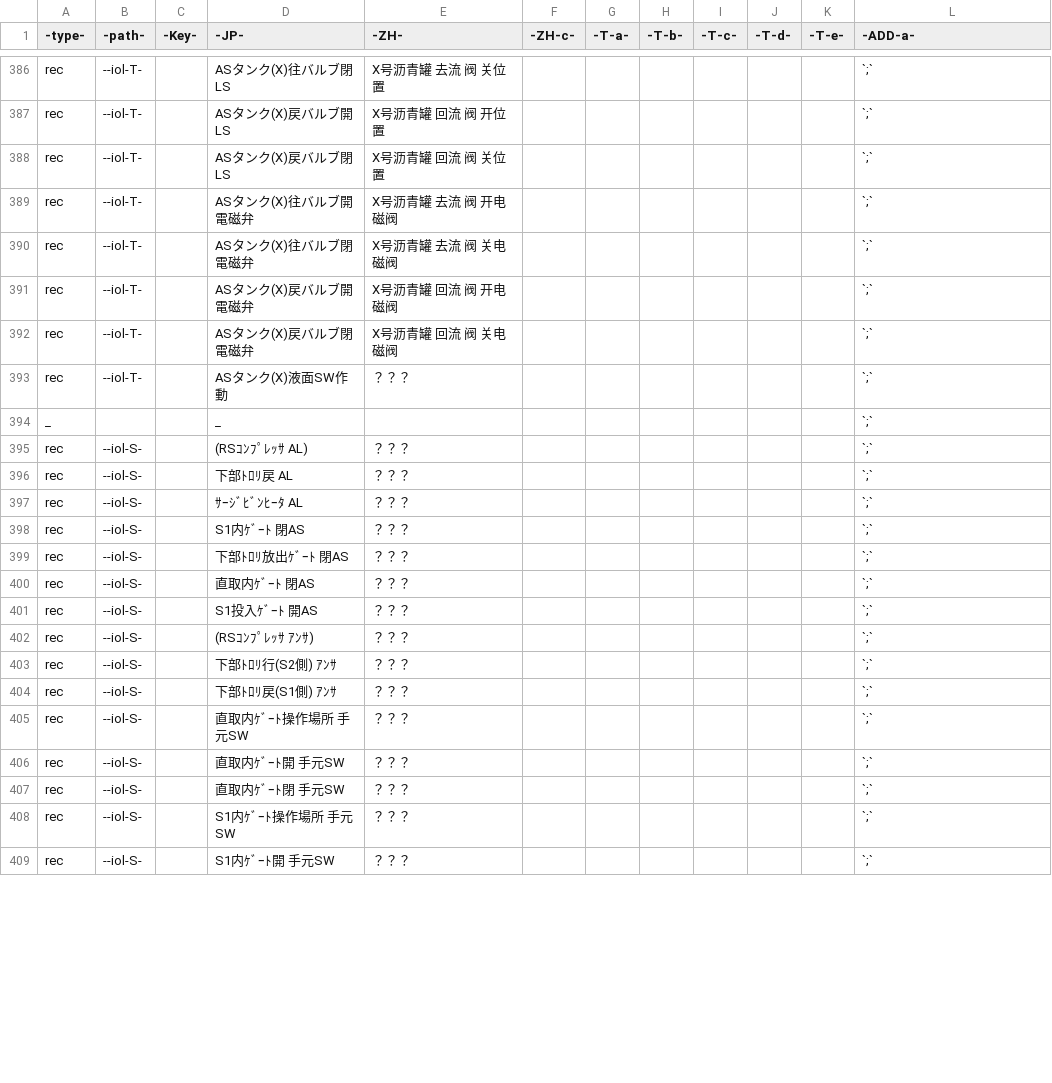
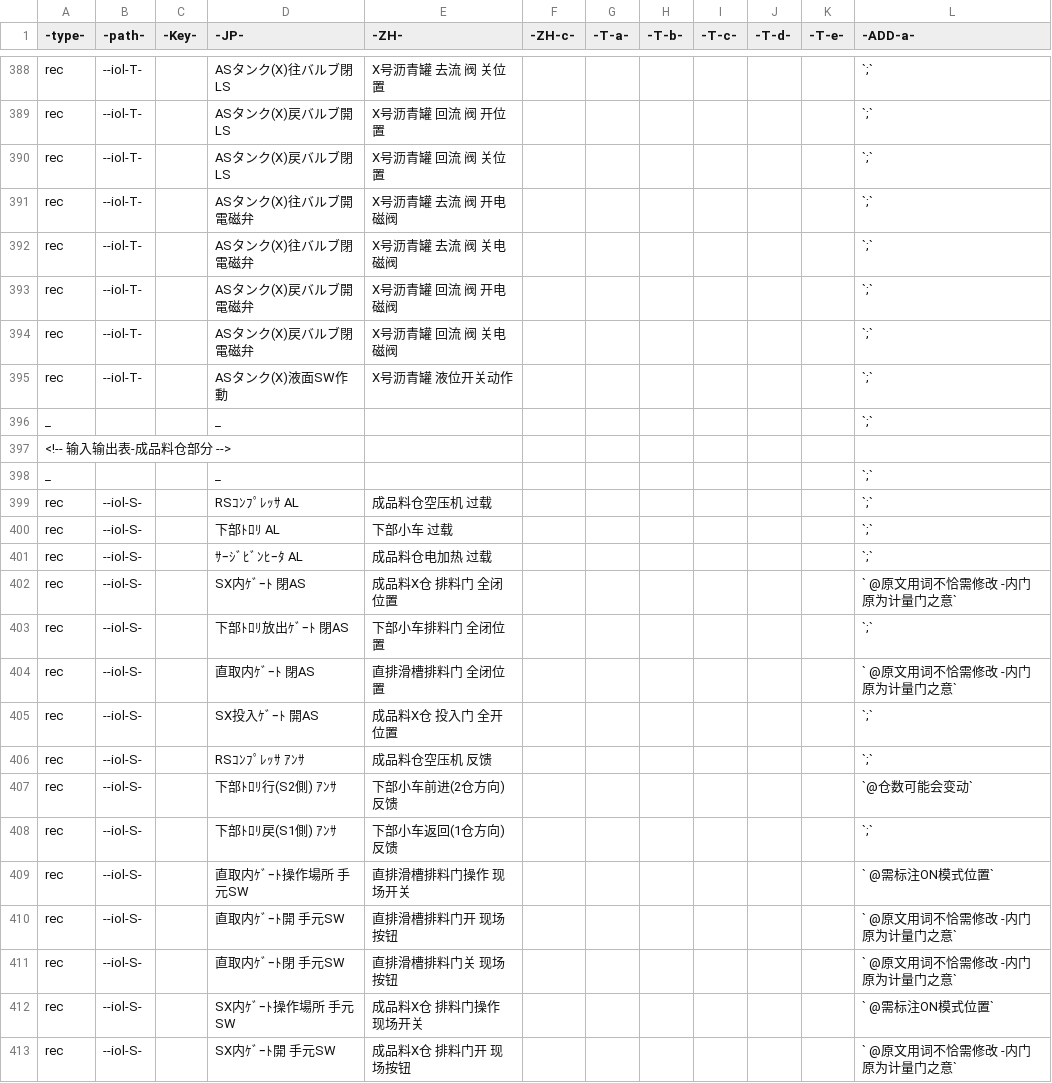
Before and after one commit to nextZZ010/general-public-reference, a CSV file: rsc/csv/K1807_対比修正案_mmmm.csv, drawn as a sheet; only a part is shown, gaps mark what is left out; the diff covers the shown part only.

Commit message:
Add files via upload

```diff
--- a/rsc/csv/K1807_対比修正案_mmmm.csv
+++ b/rsc/csv/K1807_対比修正案_mmmm.csv
@@ -392,18 +394,20 @@ rec,--iol-T-,,ASタンク(X)戻バルブ開 電磁弁,X号沥青罐 回流 阀
 rec,--iol-T-,,ASタンク(X)戻バルブ閉 電磁弁,X号沥青罐 回流 阀 关电磁阀,,,,,,,`;`
-rec,--iol-T-,,ASタンク(X)液面SW作動,？？？,,,,,,,`;`
+rec,--iol-T-,,ASタンク(X)液面SW作動,X号沥青罐 液位开关动作,,,,,,,`;`
 _,,,_,,,,,,,,`;`
-rec,--iol-S-,,(RSｺﾝﾌﾟﾚｯｻ AL),？？？,,,,,,,`;`
-rec,--iol-S-,,下部ﾄﾛﾘ戻 AL,？？？,,,,,,,`;`
-rec,--iol-S-,,ｻｰｼﾞﾋﾞﾝﾋｰﾀ AL,？？？,,,,,,,`;`
-rec,--iol-S-,,S1内ｹﾞｰﾄ 閉AS,？？？,,,,,,,`;`
-rec,--iol-S-,,下部ﾄﾛﾘ放出ｹﾞｰﾄ 閉AS,？？？,,,,,,,`;`
-rec,--iol-S-,,直取内ｹﾞｰﾄ 閉AS,？？？,,,,,,,`;`
-rec,--iol-S-,,S1投入ｹﾞｰﾄ 開AS,？？？,,,,,,,`;`
-rec,--iol-S-,,(RSｺﾝﾌﾟﾚｯｻ ｱﾝｻ),？？？,,,,,,,`;`
-rec,--iol-S-,,下部ﾄﾛﾘ行(S2側) ｱﾝｻ,？？？,,,,,,,`;`
-rec,--iol-S-,,下部ﾄﾛﾘ戻(S1側) ｱﾝｻ,？？？,,,,,,,`;`
-rec,--iol-S-,,直取内ｹﾞｰﾄ操作場所 手元SW,？？？,,,,,,,`;`
-rec,--iol-S-,,直取内ｹﾞｰﾄ開 手元SW,？？？,,,,,,,`;`
-rec,--iol-S-,,直取内ｹﾞｰﾄ閉 手元SW,？？？,,,,,,,`;`
-rec,--iol-S-,,S1内ｹﾞｰﾄ操作場所 手元SW,？？？,,,,,,,`;`
-rec,--iol-S-,,S1内ｹﾞｰﾄ開 手元SW,？？？,,,,,,,`;`
+<!-- 输入输出表-成品料仓部分 -->,,,,,,,,,,,
+_,,,_,,,,,,,,`;`
+rec,--iol-S-,,RSｺﾝﾌﾟﾚｯｻ AL,成品料仓空压机 过载,,,,,,,`;`
+rec,--iol-S-,,下部ﾄﾛﾘ AL,下部小车 过载,,,,,,,`;`
+rec,--iol-S-,,ｻｰｼﾞﾋﾞﾝﾋｰﾀ AL,成品料仓电加热 过载,,,,,,,`;`
+rec,--iol-S-,,SX内ｹﾞｰﾄ 閉AS,成品料X仓 排料门 全闭位置,,,,,,,` @原文用词不恰需修改 -内门原为计量门之意`
+rec,--iol-S-,,下部ﾄﾛﾘ放出ｹﾞｰﾄ 閉AS,下部小车排料门 全闭位置,,,,,,,`;`
+rec,--iol-S-,,直取内ｹﾞｰﾄ 閉AS,直排滑槽排料门 全闭位置,,,,,,,` @原文用词不恰需修改 -内门原为计量门之意`
+rec,--iol-S-,,SX投入ｹﾞｰﾄ 開AS,成品料X仓 投入门 全开位置,,,,,,,`;`
+rec,--iol-S-,,RSｺﾝﾌﾟﾚｯｻ ｱﾝｻ,成品料仓空压机 反馈,,,,,,,`;`
+rec,--iol-S-,,下部ﾄﾛﾘ行(S2側) ｱﾝｻ,下部小车前进(2仓方向) 反馈,,,,,,,`@仓数可能会变动`
+rec,--iol-S-,,下部ﾄﾛﾘ戻(S1側) ｱﾝｻ,下部小车返回(1仓方向) 反馈,,,,,,,`;`
+rec,--iol-S-,,直取内ｹﾞｰﾄ操作場所 手元SW,直排滑槽排料门操作 现场开关,,,,,,,` @需标注ON模式位置`
+rec,--iol-S-,,直取内ｹﾞｰﾄ開 手元SW,直排滑槽排料门开 现场按钮,,,,,,,` @原文用词不恰需修改 -内门原为计量门之意`
+rec,--iol-S-,,直取内ｹﾞｰﾄ閉 手元SW,直排滑槽排料门关 现场按钮,,,,,,,` @原文用词不恰需修改 -内门原为计量门之意`
+rec,--iol-S-,,SX内ｹﾞｰﾄ操作場所 手元SW,成品料X仓 排料门操作 现场开关,,,,,,,` @需标注ON模式位置`
+rec,--iol-S-,,SX内ｹﾞｰﾄ開 手元SW,成品料X仓 排料门开 现场按钮,,,,,,,` @原文用词不恰需修改 -内门原为计量门之意`
```
Also changed, not shown: 5 added rows, 3 removed rows and 31 edited cells elsewhere in this file.
